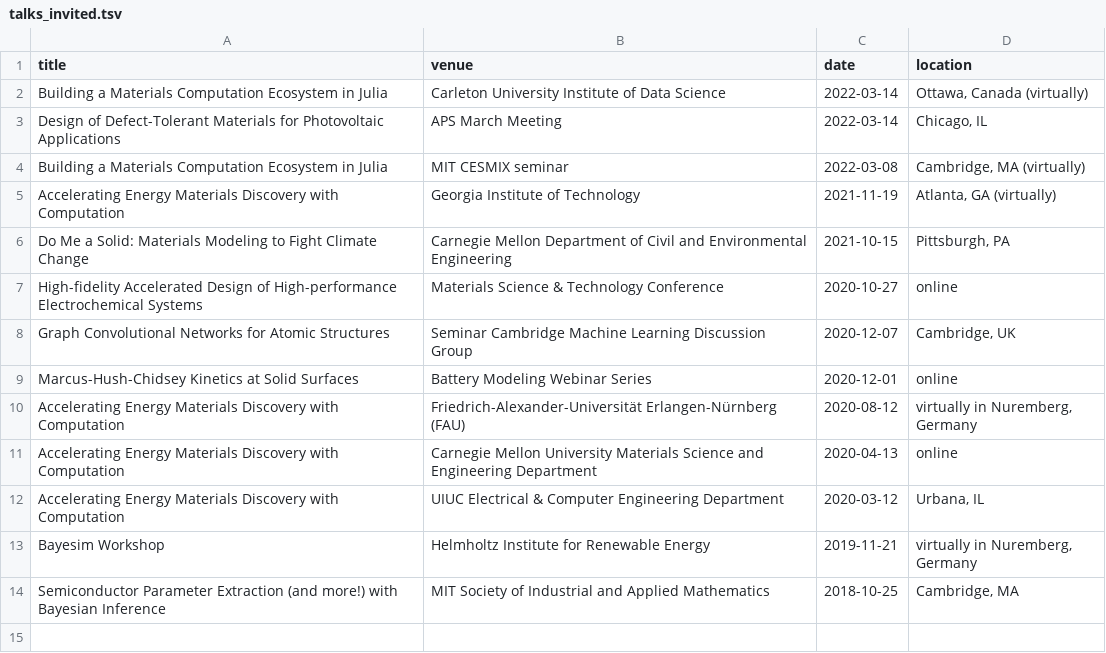
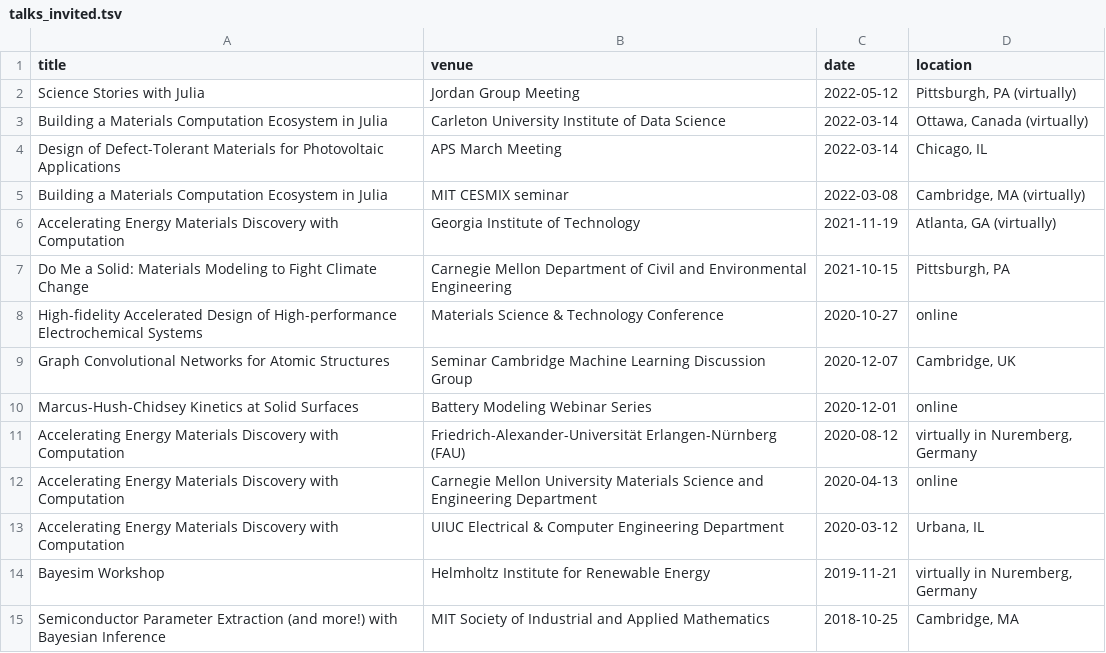
Before and after one commit to rkurchin/Kurchin_CV, a TSV file: tsv/talks_invited.tsv, drawn as a sheet; the diff names each change by its address in the sheet, - before the commit and + after, or states it on an @@ line.

```diff
--- a/tsv/talks_invited.tsv
+++ b/tsv/talks_invited.tsv
+row 2: Science Stories with Julia | Jordan Group Meeting | 2022-05-12 | Pittsburgh, PA (virtually)
```
Also changed, not shown: tsv/posters.tsv, 4 other files.
